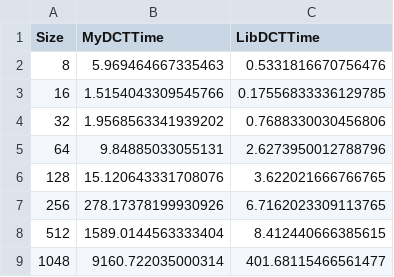
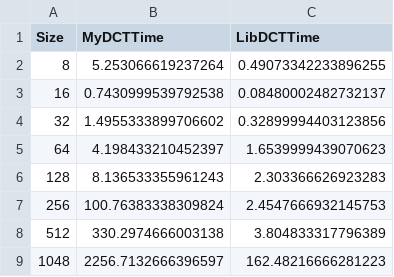
Before and after one commit to CerviniMatteo/Progetto-2---Compressione-di-immagini-tramite-la-DCT, a CSV file: output/times_vs_size.csv, drawn as a sheet.

```diff
--- a/output/times_vs_size.csv
+++ b/output/times_vs_size.csv
@@ -1,9 +1,9 @@
 "Size","MyDCTTime","LibDCTTime"
-"8","5.969464667335463","0.5331816670756476"
-"16","1.5154043309545766","0.17556833336129785"
-"32","1.9568563341939202","0.7688330030456806"
-"64","9.84885033055131","2.6273950012788796"
-"128","15.120643331708076","3.622021666766765"
-"256","278.17378199930926","6.7162023309113765"
-"512","1589.0144563333404","8.412440666385615"
-"1048","9160.722035000314","401.68115466561477"
+"8","5.253066619237264","0.49073342233896255"
+"16","0.7430999539792538","0.08480002482732137"
+"32","1.4955333899706602","0.32899994403123856"
+"64","4.198433210452397","1.6539999439070623"
+"128","8.136533355961243","2.303366626923283"
+"256","100.76383338309824","2.4547666932145753"
+"512","330.2974666003138","3.804833317796389"
+"1048","2256.7132666396597","162.48216666281223"
```
Also changed, not shown: 10 other files.
